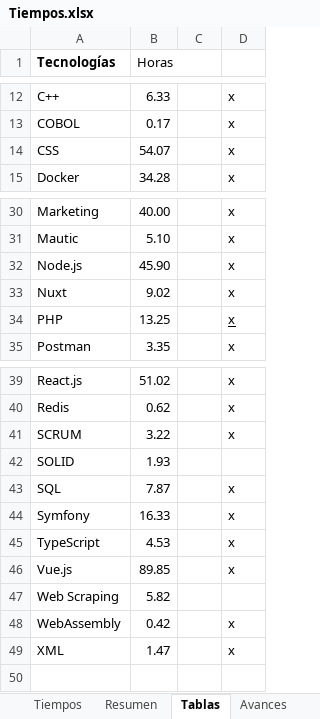
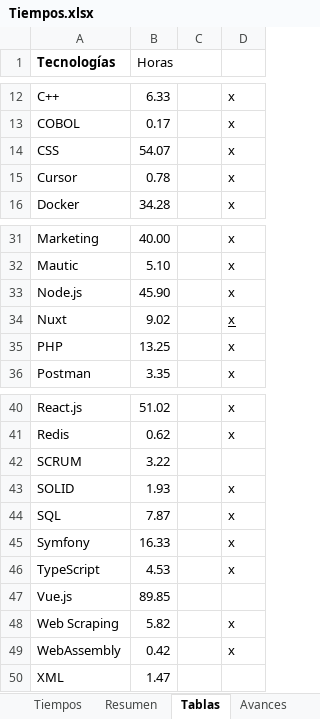
Before and after one commit to petrix12/cvpetrix2022, an Excel workbook: 00soportes/Tiempos.xlsx, sheet Tablas, drawn as a sheet; only a part is shown, gaps mark what is left out; values as stored, in another font and other column widths than the file's, no borders; conditional formats and table styles not drawn; addresses are those after the commit; the diff names each change by its address in the sheet, - before the commit and + after, or states it on an @@ line.

```diff
--- a/00soportes/Tiempos.xlsx (sheet Tablas)
+++ b/00soportes/Tiempos.xlsx (sheet Tablas)
+row 15: Cursor | 0.78 |  | x
-D34 underline: off
+D34 underline: on
-D35 underline: on
+D35 underline: off
-D42: x
+D42: (empty)
-D43: (empty)
+D43: x
-D47: x
+D47: (empty)
-D48: (empty)
+D48: x
-D50: x
+D50: (empty)
```
Also changed, not shown: sheet Resumen, sheet Tiempos, formulas that keep their value, 00soportes/empresas_gijon.xlsx, 4 other files.
